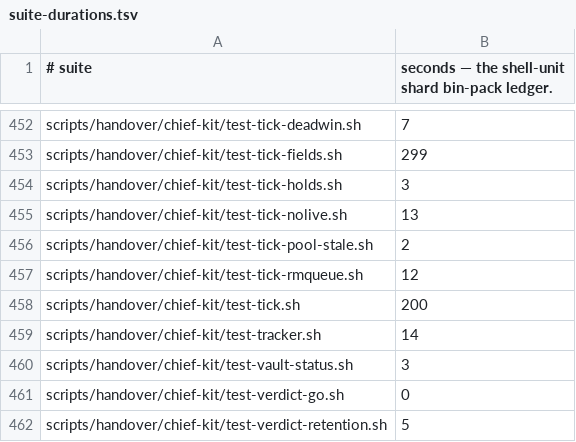
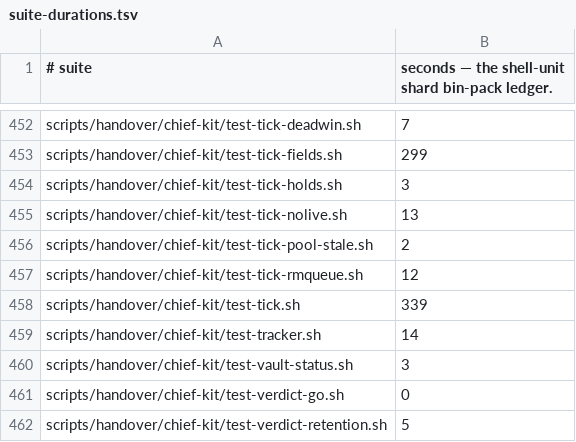
Before and after one commit to yotamleo-org/Himmel, a TSV file: scripts/ci/suite-durations.tsv, drawn as a sheet; only a part is shown, gaps mark what is left out.

```diff
--- a/scripts/ci/suite-durations.tsv
+++ b/scripts/ci/suite-durations.tsv
@@ -457,3 +457,3 @@ scripts/handover/chief-kit/test-tick-pool-stale.sh	2
 scripts/handover/chief-kit/test-tick-rmqueue.sh	12
-scripts/handover/chief-kit/test-tick.sh	200
+scripts/handover/chief-kit/test-tick.sh	339
 scripts/handover/chief-kit/test-tracker.sh	14
```
